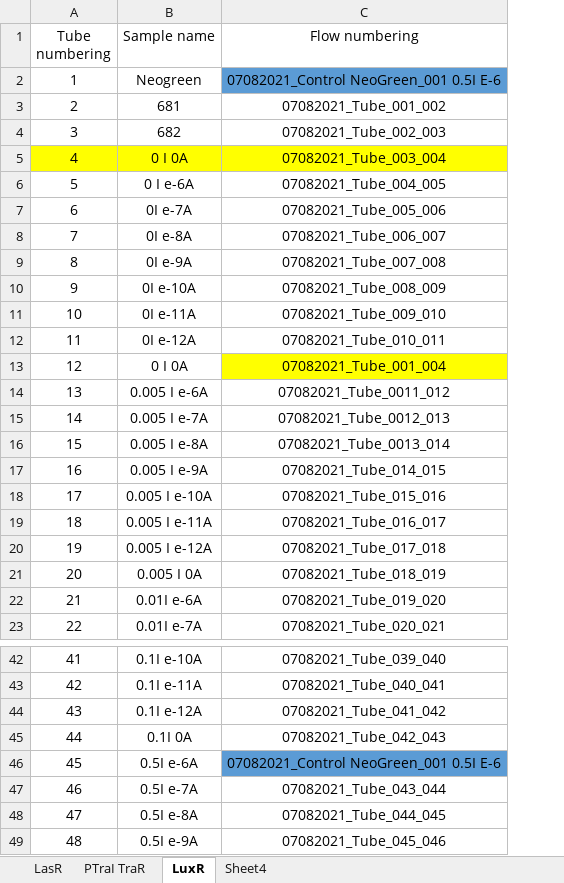
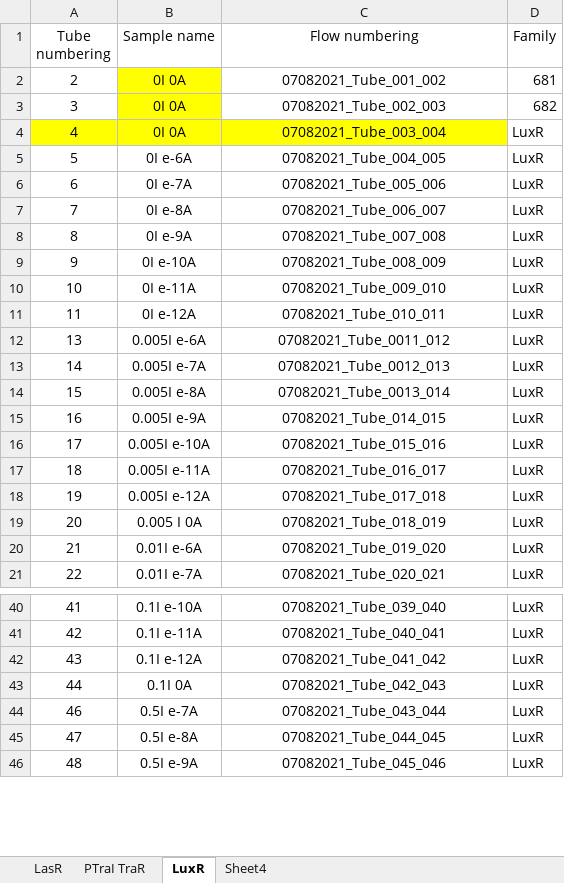
Before and after one commit to Jsakkos/cyano-sync, an Excel workbook: data/flow cytometry/e-coli/Lux-1/LuxR updated.xlsx, sheet LuxR, drawn as a sheet; only a part is shown, gaps mark what is left out; values as stored, in another font and other column widths than the file's, no borders; removed rows and columns are numbered as before the commit, all else as after; the diff names each change by its address in the sheet, - before the commit and + after, or states it on an @@ line.

Commit message:
Updated sample script

```diff
--- a/data/flow cytometry/e-coli/Lux-1/LuxR updated.xlsx (sheet LuxR)
+++ b/data/flow cytometry/e-coli/Lux-1/LuxR updated.xlsx (sheet LuxR)
+column D (Family), rows 2-21: 681 | 682 | LuxR | LuxR | LuxR | LuxR | LuxR | LuxR | LuxR | LuxR | LuxR | LuxR | LuxR | LuxR | LuxR | LuxR | LuxR | LuxR | LuxR | LuxR; rows 40-46: all LuxR
-row 2: 1 | Neogreen | 07082021_Control NeoGreen_001 0.5I E-6
-B2 (Sample name): 681
+B2 (Sample name): 0I 0A
-B2:B3 fill: none
+B2:B3 fill: #FFFF00
-B3 (Sample name): 682
+B3 (Sample name): 0I 0A
-B4 (Sample name): 0 I 0A
+B4 (Sample name): 0I 0A
-B5 (Sample name): 0 I e-6A
+B5 (Sample name): 0I e-6A
-row 13: 12 | 0 I 0A | 07082021_Tube_001_004
-B12 (Sample name): 0.005 I e-6A
+B12 (Sample name): 0.005I e-6A
-B13 (Sample name): 0.005 I e-7A
+B13 (Sample name): 0.005I e-7A
-B14 (Sample name): 0.005 I e-8A
+B14 (Sample name): 0.005I e-8A
-B15 (Sample name): 0.005 I e-9A
+B15 (Sample name): 0.005I e-9A
-B16 (Sample name): 0.005 I e-10A
+B16 (Sample name): 0.005I e-10A
-B17 (Sample name): 0.005 I e-11A
+B17 (Sample name): 0.005I e-11A
-B18 (Sample name): 0.005 I e-12A
+B18 (Sample name): 0.005I e-12A
-row 46: 45 | 0.5I e-6A | 07082021_Control NeoGreen_001 0.5I E-6
```
Also changed, not shown: 3 other files.
